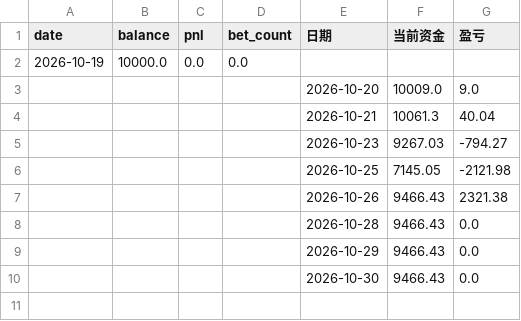
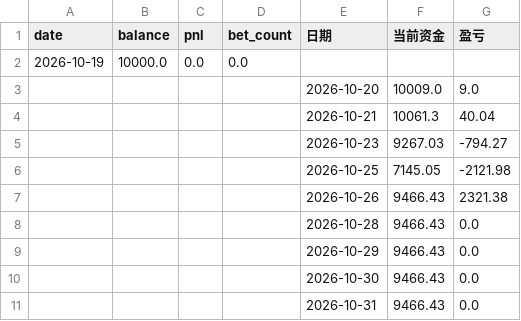
Before and after one commit to kejiqun/epl-prediction, a CSV file: bankroll.csv, drawn as a sheet.

```diff
--- a/bankroll.csv
+++ b/bankroll.csv
@@ -10 +10,2 @@
 ,,,,2026-10-30,9466.43,0.0
+,,,,2026-10-31,9466.43,0.0
```
